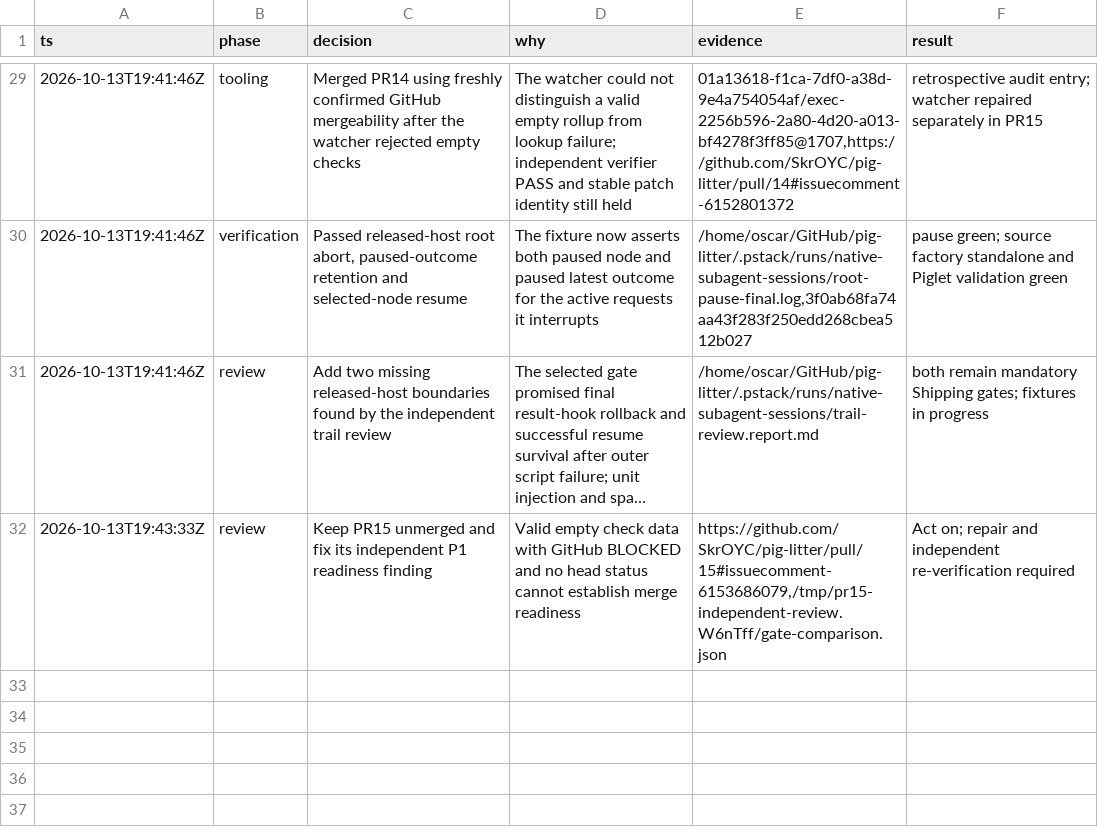
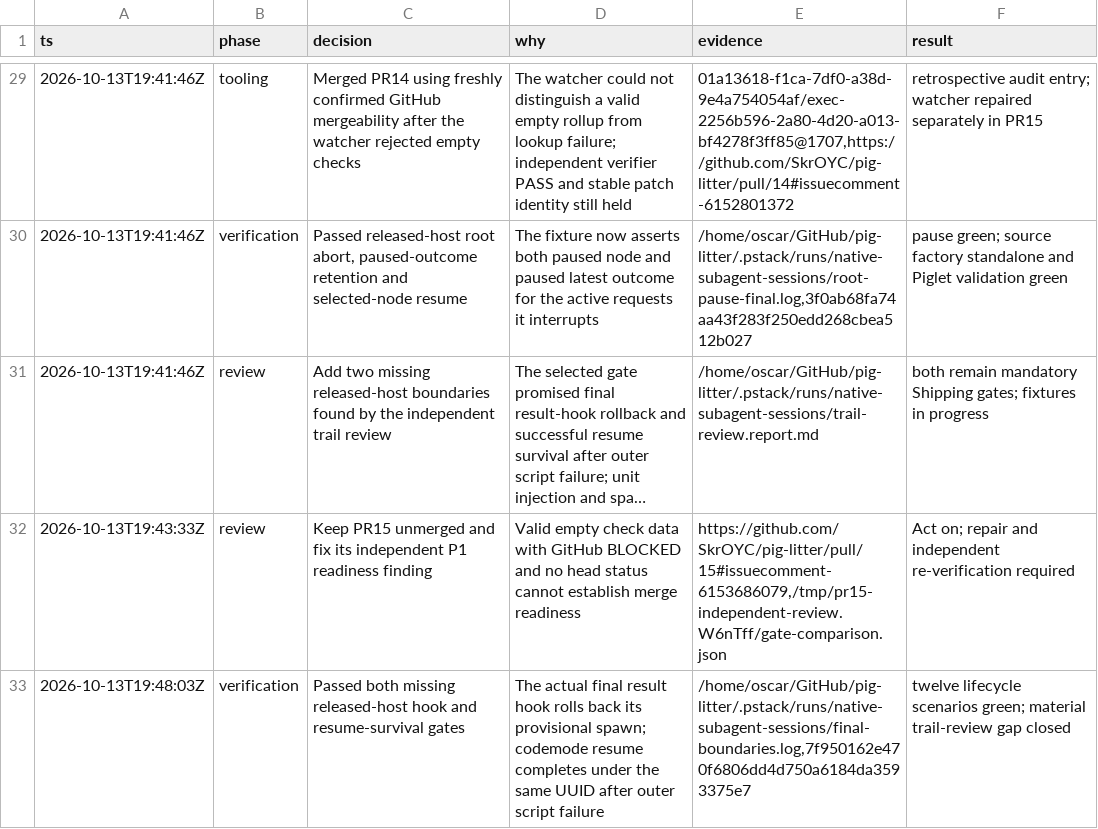
Before and after one commit to SkrOYC/pig-litter, a TSV file: .audit/issue-13.tsv, drawn as a sheet; only a part is shown, gaps mark what is left out; long unchanged cells end in ….

Commit message:
docs(litter): record final admission and resume proofs
Document the released-host result-hook rollback case and codemode resume survival. Record closure of the independent audit verification gap before Shipping review.

```diff
--- a/.audit/issue-13.tsv
+++ b/.audit/issue-13.tsv
@@ -32 +32,2 @@ ts	phase	decision	why	evidence	result
 2026-10-13T19:43:33Z	review	Keep PR15 unmerged and fix its independent P1 readiness finding	Valid empty check data with GitHub BLOCKED and no head status cannot establish merge readiness	https://github.com/SkrOYC/pig-litter/pull/15#issuecomment-6153686079,/tmp/pr15-independent-review.W6nTff/gate-comparison.json	Act on; repair and independent re-verification required
+2026-10-13T19:48:03Z	verification	Passed both missing released-host hook and resume-survival gates	The actual final result hook rolls back its provisional spawn; codemode resume completes under the same UUID after outer script failure	/home/oscar/GitHub/pig-litter/.pstack/runs/native-subagent-sessions/final-boundaries.log,7f950162e470f6806dd4d750a6184da3593375e7	twelve lifecycle scenarios green; material trail-review gap closed
```
Also changed, not shown: 2 other files.
